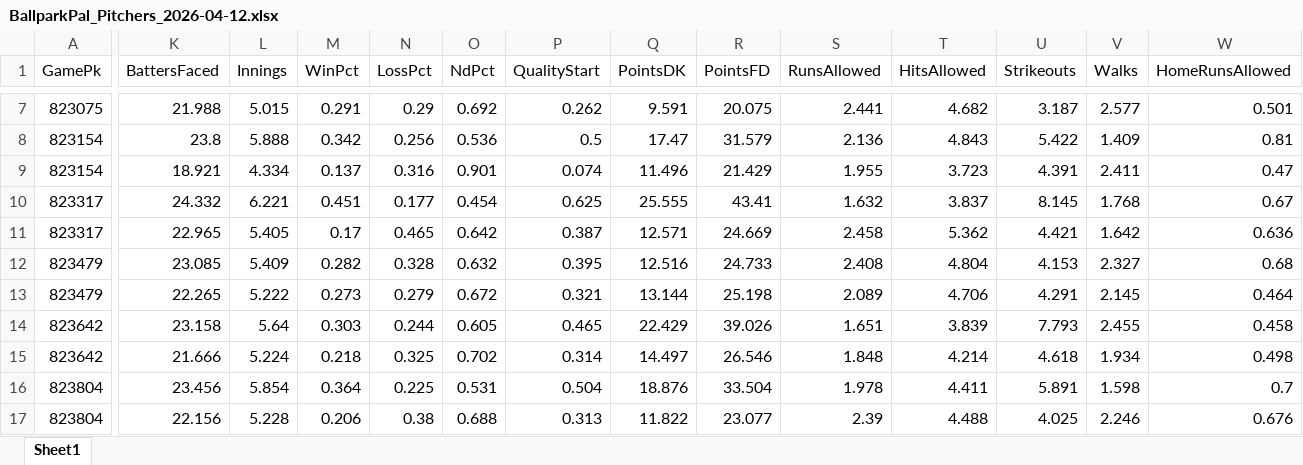
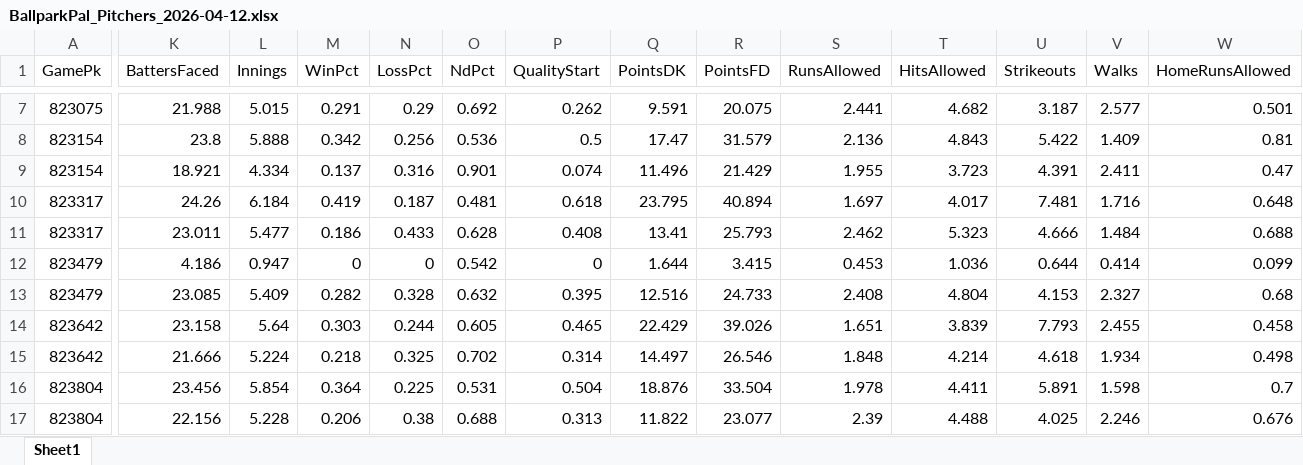
Before and after one commit to atlantahouseplants/MLBDFSLineupOptimizer, an Excel workbook: data/live/BallparkPal_Pitchers_2026-04-12.xlsx, sheet Sheet1, drawn as a sheet; only a part is shown, gaps mark what is left out; values as stored, in another font and other column widths than the file's, no borders; removed rows and columns are numbered as before the commit, all else as after; rows hold the shown columns only; the diff covers the shown part only; the diff names each change by its address in the sheet, - before the commit and + after, or states it on an @@ line.

```diff
--- a/data/live/BallparkPal_Pitchers_2026-04-12.xlsx (sheet Sheet1)
+++ b/data/live/BallparkPal_Pitchers_2026-04-12.xlsx (sheet Sheet1)
-K10 (BattersFaced): 24.332
+K10 (BattersFaced): 24.26
-L10 (Innings): 6.221
+L10 (Innings): 6.184
-M10 (WinPct): 0.451
+M10 (WinPct): 0.419
-N10 (LossPct): 0.177
+N10 (LossPct): 0.187
-O10 (NdPct): 0.454
+O10 (NdPct): 0.481
-P10 (QualityStart): 0.625
+P10 (QualityStart): 0.618
-Q10 (PointsDK): 25.555
+Q10 (PointsDK): 23.795
-R10 (PointsFD): 43.41
+R10 (PointsFD): 40.894
-S10 (RunsAllowed): 1.632
+S10 (RunsAllowed): 1.697
-T10 (HitsAllowed): 3.837
+T10 (HitsAllowed): 4.017
-U10 (Strikeouts): 8.145
+U10 (Strikeouts): 7.481
-V10 (Walks): 1.768
+V10 (Walks): 1.716
-W10 (HomeRunsAllowed): 0.67
+W10 (HomeRunsAllowed): 0.648
-K11 (BattersFaced): 22.965
+K11 (BattersFaced): 23.011
-L11 (Innings): 5.405
+L11 (Innings): 5.477
-M11 (WinPct): 0.17
+M11 (WinPct): 0.186
-N11 (LossPct): 0.465
+N11 (LossPct): 0.433
-O11 (NdPct): 0.642
+O11 (NdPct): 0.628
-P11 (QualityStart): 0.387
+P11 (QualityStart): 0.408
-Q11 (PointsDK): 12.571
+Q11 (PointsDK): 13.41
-R11 (PointsFD): 24.669
+R11 (PointsFD): 25.793
-S11 (RunsAllowed): 2.458
+S11 (RunsAllowed): 2.462
-T11 (HitsAllowed): 5.362
+T11 (HitsAllowed): 5.323
-U11 (Strikeouts): 4.421
+U11 (Strikeouts): 4.666
-V11 (Walks): 1.642
+V11 (Walks): 1.484
-W11 (HomeRunsAllowed): 0.636
+W11 (HomeRunsAllowed): 0.688
+row 12: 823479 | 4.186 | 0.947 | 0 | 0 | 0.542 | 0 | 1.644 | 3.415 | 0.453 | 1.036 | 0.644 | 0.414 | 0.099
-row 13: 823479 | 22.265 | 5.222 | 0.273 | 0.279 | 0.672 | 0.321 | 13.144 | 25.198 | 2.089 | 4.706 | 4.291 | 2.145 | 0.464
```
Also changed, not shown: 30 edited cells elsewhere in this sheet, data/live/BallparkPal_Batters_2026-04-12.xlsx, data/live/BallparkPal_Games_2026-04-12.xlsx, 16 other files.
